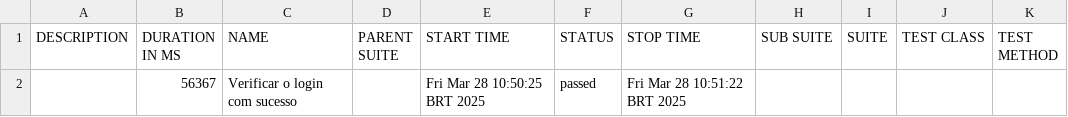
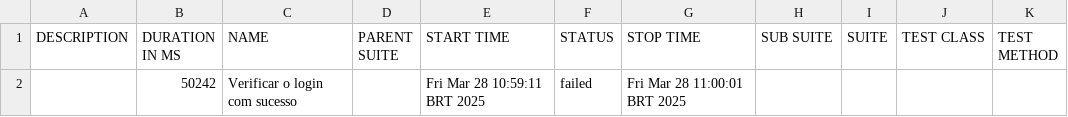
Before and after one commit to mferreio/neo_liberalizados-automacao, a CSV file: docs/data/suites.csv, drawn as a sheet.

```diff
--- a/docs/data/suites.csv
+++ b/docs/data/suites.csv
@@ -1,2 +1,2 @@
 "DESCRIPTION","DURATION IN MS","NAME","PARENT SUITE","START TIME","STATUS","STOP TIME","SUB SUITE","SUITE","TEST CLASS","TEST METHOD"
-"","56367","Verificar o login com sucesso","","Fri Mar 28 10:50:25 BRT 2025","passed","Fri Mar 28 10:51:22 BRT 2025","","","",""
+"","50242","Verificar o login com sucesso","","Fri Mar 28 10:59:11 BRT 2025","failed","Fri Mar 28 11:00:01 BRT 2025","","","",""
```
Also changed, not shown: 26 other files.
